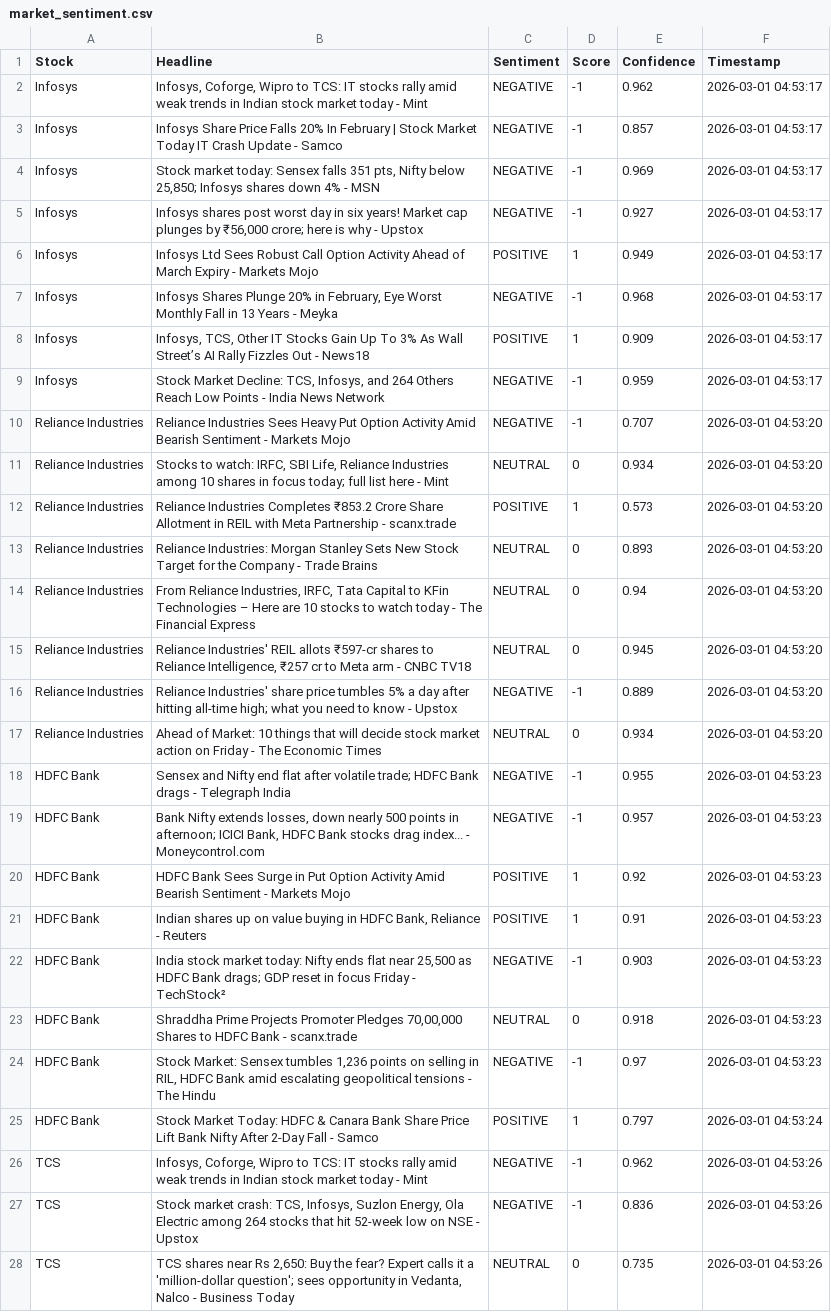
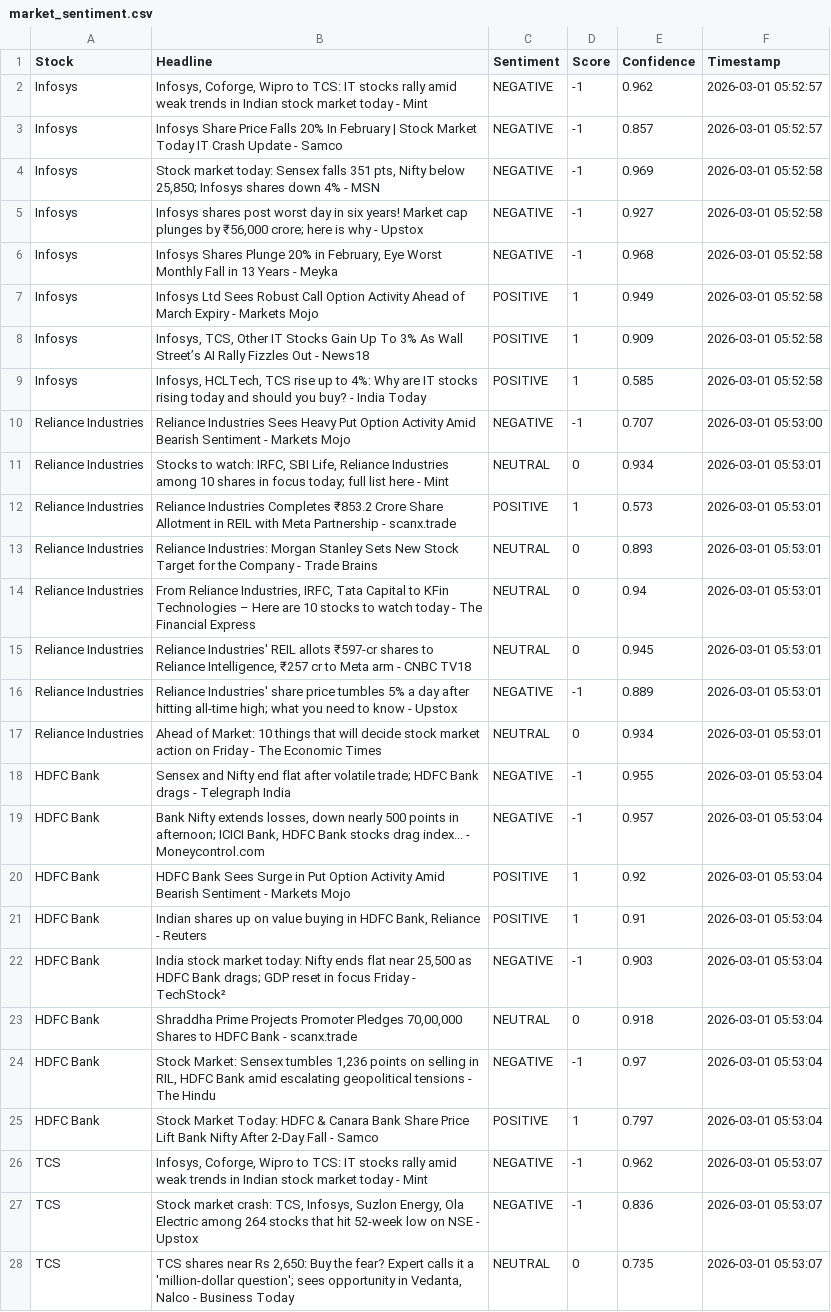
Before and after one commit to mister-raj/market-sentiment-terminal, a CSV file: market_sentiment.csv, drawn as a sheet; only a part is shown; removed rows and columns are numbered as before the commit, all else as after; the diff covers the shown part only; the diff names each change by its address in the sheet, - before the commit and + after, or states it on an @@ line.

```diff
--- a/market_sentiment.csv
+++ b/market_sentiment.csv
-F2:F3 (Timestamp): 2026-03-01 04:53:17
+F2:F3 (Timestamp): 2026-03-01 05:52:57
-F4:F5 (Timestamp): 2026-03-01 04:53:17
+F4:F5 (Timestamp): 2026-03-01 05:52:58
-row 6: Infosys | Infosys Ltd Sees Robust Call Option Activity Ahead of March Expiry - Markets Mojo | POSITIVE | 1 | 0.949 | 2026-03-01 04:53:17
-F6 (Timestamp): 2026-03-01 04:53:17
+F6 (Timestamp): 2026-03-01 05:52:58
+row 7: Infosys | Infosys Ltd Sees Robust Call Option Activity Ahead of March Expiry - Markets Mojo | POSITIVE | 1 | 0.949 | 2026-03-01 05:52:58
-F8:F9 (Timestamp): 2026-03-01 04:53:17
+F8:F9 (Timestamp): 2026-03-01 05:52:58
-B9 (Headline): Stock Market Decline: TCS, Infosys, and 264 Others Reach Low Points - India News Network
+B9 (Headline): Infosys, HCLTech, TCS rise up to 4%: Why are IT stocks rising today and should you buy? - India Today
-C9 (Sentiment): NEGATIVE
+C9 (Sentiment): POSITIVE
-D9 (Score): -1
+D9 (Score): 1
-E9 (Confidence): 0.959
+E9 (Confidence): 0.585
-F10 (Timestamp): 2026-03-01 04:53:20
+F10 (Timestamp): 2026-03-01 05:53:00
-F11:F17 (Timestamp): 2026-03-01 04:53:20
+F11:F17 (Timestamp): 2026-03-01 05:53:01
-F18:F24 (Timestamp): 2026-03-01 04:53:23
+F18:F24 (Timestamp): 2026-03-01 05:53:04
-F25 (Timestamp): 2026-03-01 04:53:24
+F25 (Timestamp): 2026-03-01 05:53:04
-F26:F28 (Timestamp): 2026-03-01 04:53:26
+F26:F28 (Timestamp): 2026-03-01 05:53:07
```
Also changed, not shown: 3 added rows, 3 removed rows and 32 edited cells elsewhere in this file.
